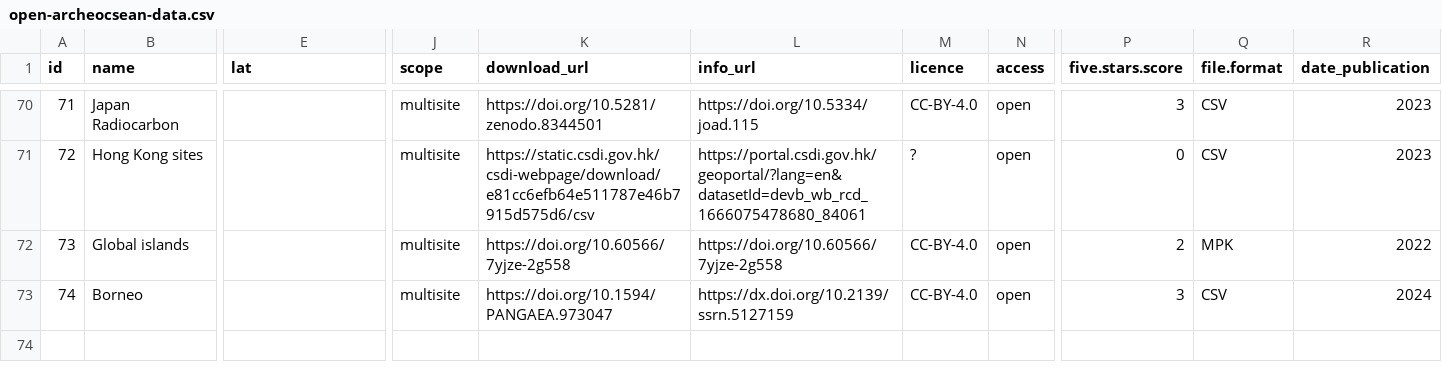
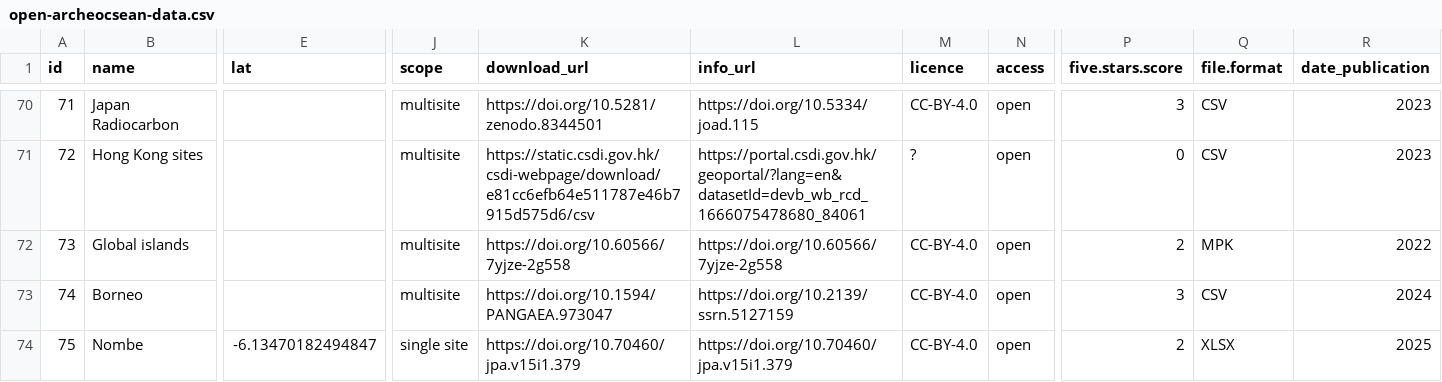
Before and after one commit to sebastien-plutniak/open-archeocsean, a CSV file: data/open-archeocsean-data.csv, drawn as a sheet; only a part is shown, gaps mark what is left out; rows hold the shown columns only; the diff names each change by its address in the sheet, - before the commit and + after, or states it on an @@ line.

```diff
--- a/data/open-archeocsean-data.csv
+++ b/data/open-archeocsean-data.csv
-L73 (info_url): https://dx.doi.org/10.2139/ssrn.5127159
+L73 (info_url): https://doi.org/10.2139/ssrn.5127159
+row 74: 75 | Nombe | -6.13470182494847 | single site | https://doi.org/10.70460/jpa.v15i1.379 | https://doi.org/10.70460/jpa.v15i1.379 | CC-BY-4.0 | open | 2 | XLSX | 2025
```
Also changed, not shown: 1 other file.
